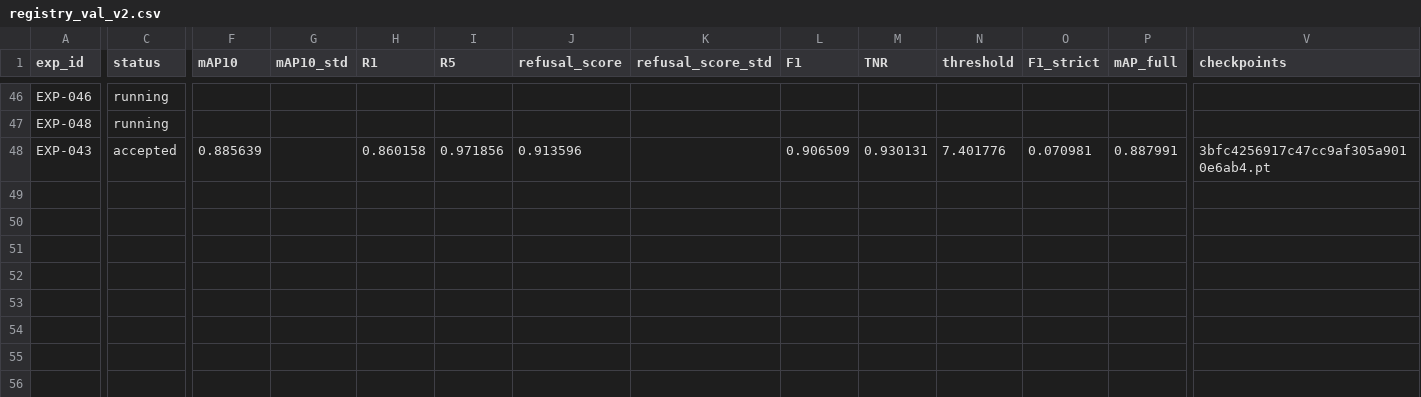
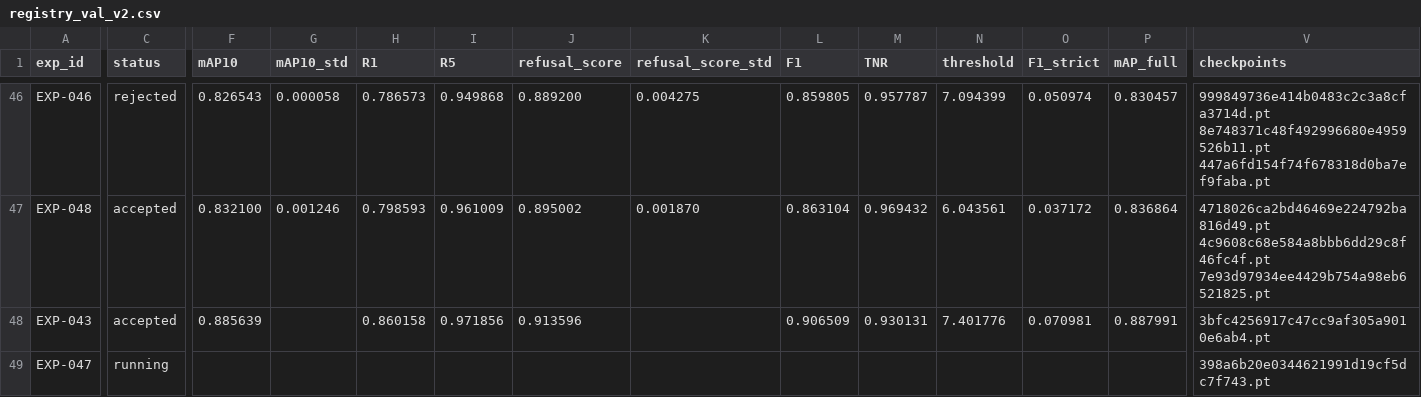
Before and after one commit to chrizantona/yslfalcon, a CSV file: experiments/registry_val_v2.csv, drawn as a sheet; only a part is shown, gaps mark what is left out; rows hold the shown columns only; the diff covers the shown part only; the diff names each change by its address in the sheet, - before the commit and + after, or states it on an @@ line.

```diff
--- a/experiments/registry_val_v2.csv
+++ b/experiments/registry_val_v2.csv
-C46 (status): running
+C46 (status): rejected
-F46 (mAP10): (empty)
+F46 (mAP10): 0.826543
-G46 (mAP10_std): (empty)
+G46 (mAP10_std): 0.000058
-H46 (R1): (empty)
+H46 (R1): 0.786573
-I46 (R5): (empty)
+I46 (R5): 0.949868
-J46 (refusal_score): (empty)
+J46 (refusal_score): 0.889200
-K46 (refusal_score_std): (empty)
+K46 (refusal_score_std): 0.004275
-L46 (F1): (empty)
+L46 (F1): 0.859805
-M46 (TNR): (empty)
+M46 (TNR): 0.957787
-N46 (threshold): (empty)
+N46 (threshold): 7.094399
-O46 (F1_strict): (empty)
+O46 (F1_strict): 0.050974
-P46 (mAP_full): (empty)
+P46 (mAP_full): 0.830457
-V46 (checkpoints): (empty)
+V46 (checkpoints): 999849736e414b0483c2c3a8cfa3714d.pt 8e748371c48f492996680e4959526b11.pt 447a6fd154f74f678318d0ba7ef9faba.pt
-C47 (status): running
+C47 (status): accepted
-F47 (mAP10): (empty)
+F47 (mAP10): 0.832100
-G47 (mAP10_std): (empty)
+G47 (mAP10_std): 0.001246
-H47 (R1): (empty)
+H47 (R1): 0.798593
-I47 (R5): (empty)
+I47 (R5): 0.961009
-J47 (refusal_score): (empty)
+J47 (refusal_score): 0.895002
-K47 (refusal_score_std): (empty)
+K47 (refusal_score_std): 0.001870
-L47 (F1): (empty)
+L47 (F1): 0.863104
-M47 (TNR): (empty)
+M47 (TNR): 0.969432
-N47 (threshold): (empty)
+N47 (threshold): 6.043561
-O47 (F1_strict): (empty)
+O47 (F1_strict): 0.037172
-P47 (mAP_full): (empty)
+P47 (mAP_full): 0.836864
-V47 (checkpoints): (empty)
+V47 (checkpoints): 4718026ca2bd46469e224792ba816d49.pt 4c9608c68e584a8bbb6dd29c8f46fc4f.pt 7e93d97934ee4429b754a98eb6521825.pt
+row 49: EXP-047 | running |  |  |  |  |  |  |  |  |  |  |  | 398a6b20e0344621991d19cf5dc7f743.pt
```
Also changed, not shown: 45 edited cells elsewhere in this file, 8 other files.
